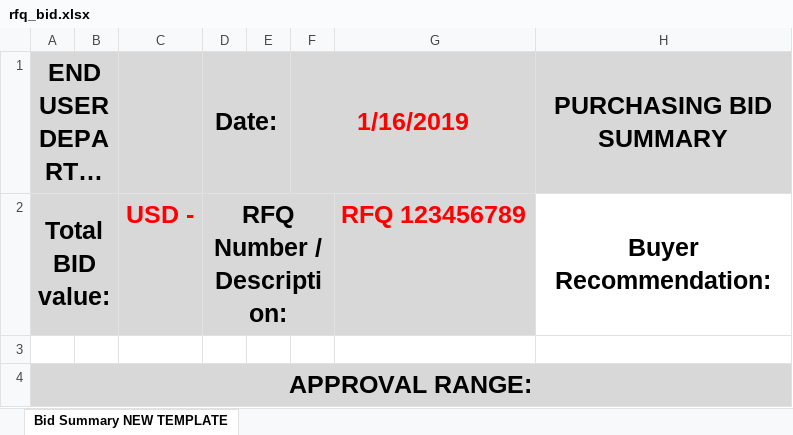
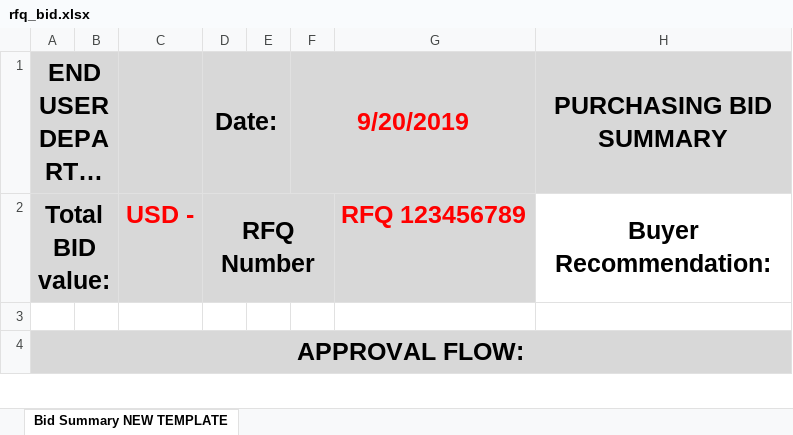
Before and after one commit to amrakun/back-ot, an Excel workbook: src/private/templates/rfq_bid.xlsx, sheet Bid Summary NEW TEMPLATE, drawn as a sheet; only a part is shown; long unchanged cells end in …; values as stored, in another font and other column widths than the file's, no borders; charts and pictures not drawn; the diff covers the shown part only; the diff names each change by its address in the sheet, - before the commit and + after, or states it on an @@ line.

Commit message:
template text change

```diff
--- a/src/private/templates/rfq_bid.xlsx (sheet Bid Summary NEW TEMPLATE)
+++ b/src/private/templates/rfq_bid.xlsx (sheet Bid Summary NEW TEMPLATE)
-F1: 1/16/2019
+F1: 9/20/2019
-D2: RFQ Number / Description:
+D2: RFQ Number
-A4: APPROVAL RANGE:
+A4: APPROVAL FLOW:
```
Also changed, not shown: 1 added row, 1 removed row and 2 edited cells elsewhere in this sheet, 1 other file.
